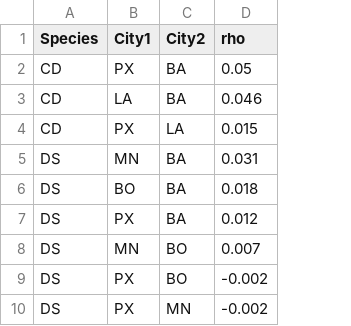
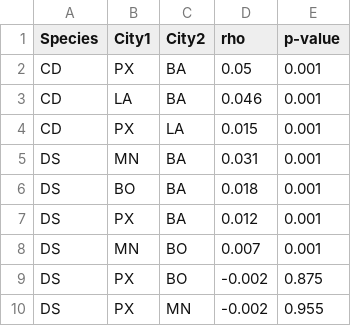
Before and after one commit to avahoffman/urban-weed-genomics, a CSV file: output/population_stats/rho_all.csv, drawn as a sheet; only a part is shown; the diff names each change by its address in the sheet, - before the commit and + after, or states it on an @@ line.

```diff
--- a/output/population_stats/rho_all.csv
+++ b/output/population_stats/rho_all.csv
+column E (p-value), rows 2-10: 0.001 | 0.001 | 0.001 | 0.001 | 0.001 | 0.001 | 0.001 | 0.875 | 0.955
```
Also changed, not shown: 8 other files.
